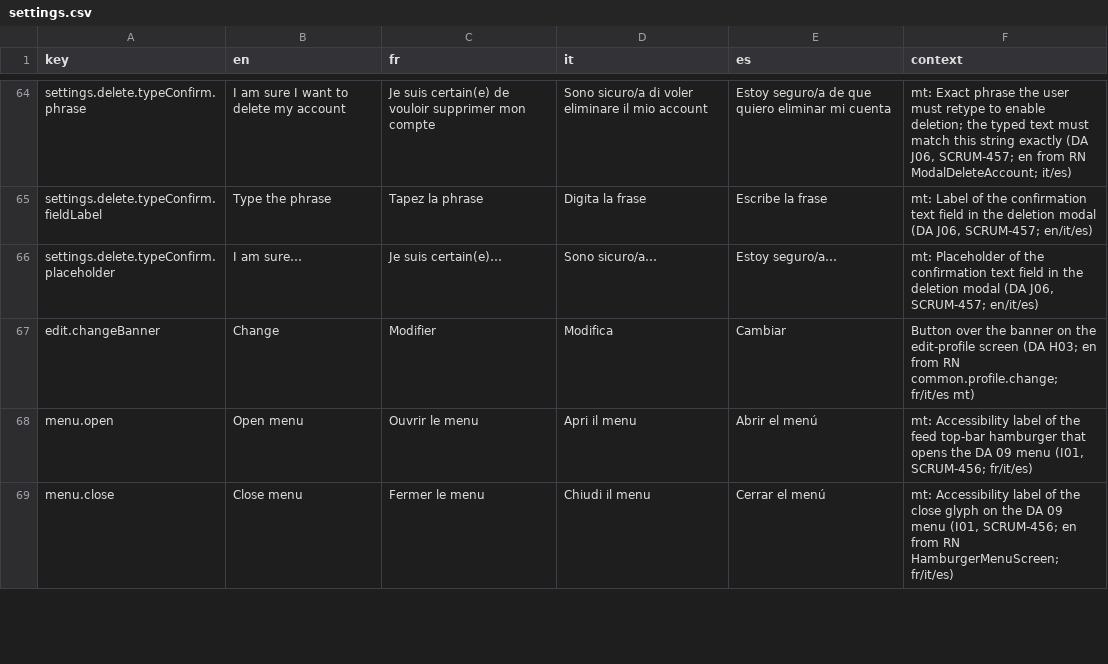
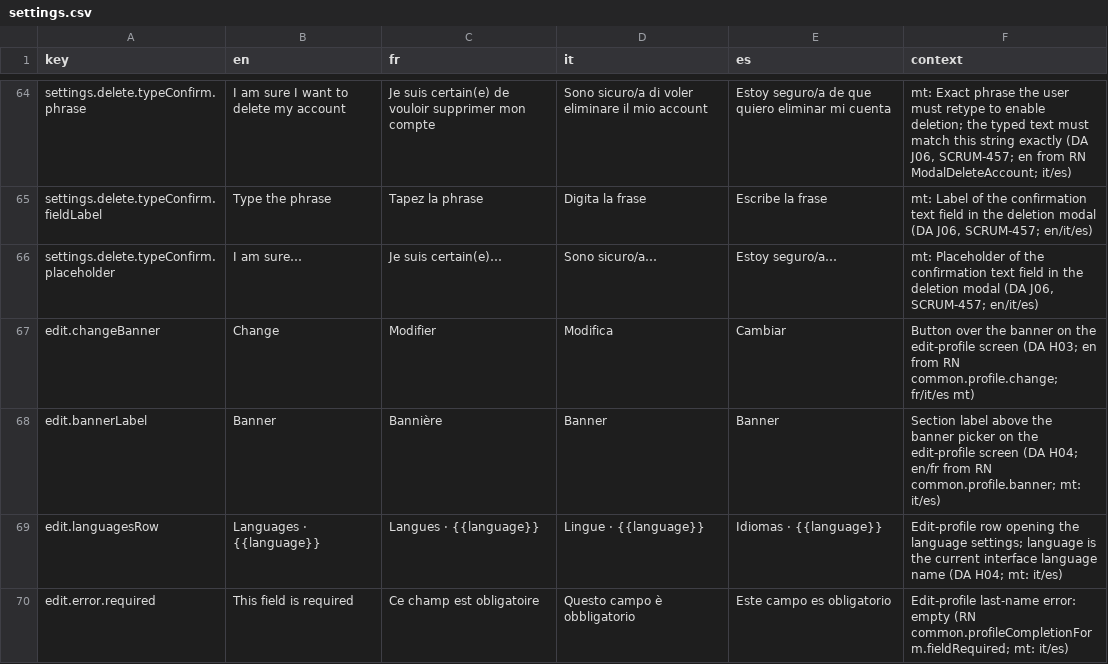
Before and after one commit to RepublikeIO/republike-tech, a CSV file: native/i18n/settings.csv, drawn as a sheet; only a part is shown, gaps mark what is left out; the shorter side is filled out with more unchanged rows; the diff covers the shown part only; the diff names each change by its address in the sheet, - before the commit and + after, or states it on an @@ line.

Commit message:
feat(i18n): SCRUM-469 H04 edit profile v2 strings (banner, languages row, last-name errors, handle helper)

```diff
--- a/native/i18n/settings.csv
+++ b/native/i18n/settings.csv
+row 68: edit.bannerLabel | Banner | Bannière | Banner | Banner | Section label above the banner picker on the edit-profile screen (DA H04; en/fr from RN common.profile.banner; mt: it/es)
+row 69: edit.languagesRow | Languages · {{language}} | Langues · {{language}} | Lingue · {{language}} | Idiomas · {{language}} | Edit-profile row opening the language settings; language is the current interface language name (DA H04; mt: it/es)
+row 70: edit.error.required | This field is required | Ce champ est obligatoire | Questo campo è obbligatorio | Este campo es obligatorio | Edit-profile last-name error: empty (RN common.profileCompletionForm.fieldRequired; mt: it/es)
```
Also changed, not shown: 3 added rows and 10 edited cells elsewhere in this file.
